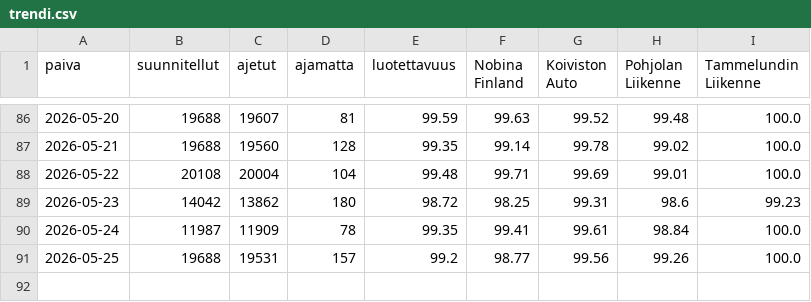
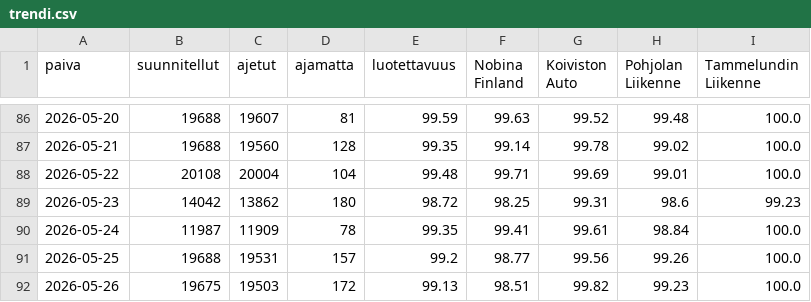
Before and after one commit to villeuusirauva-create/hsl-luotettavuus, a CSV file: tulokset/trendi.csv, drawn as a sheet; only a part is shown, gaps mark what is left out.

```diff
--- a/tulokset/trendi.csv
+++ b/tulokset/trendi.csv
@@ -91 +91,2 @@
 2026-05-25,19688,19531,157,99.2,98.77,99.56,99.26,100.0
+2026-05-26,19675,19503,172,99.13,98.51,99.82,99.23,100.0
```
Also changed, not shown: 6 other files.
